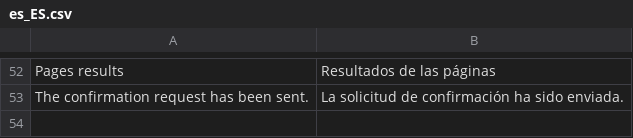
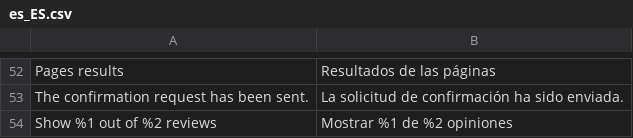
Before and after one commit to magesuite/theme-creativeshop, a CSV file: src/i18n/es_ES.csv, drawn as a sheet; only a part is shown, gaps mark what is left out; the diff names each change by its address in the sheet, - before the commit and + after, or states it on an @@ line.

```diff
--- a/src/i18n/es_ES.csv
+++ b/src/i18n/es_ES.csv
+row 54: Show %1 out of %2 reviews | Mostrar %1 de %2 opiniones
```
Also changed, not shown: src/i18n/de_CH.csv, src/i18n/fr_CH.csv, 4 other files.
